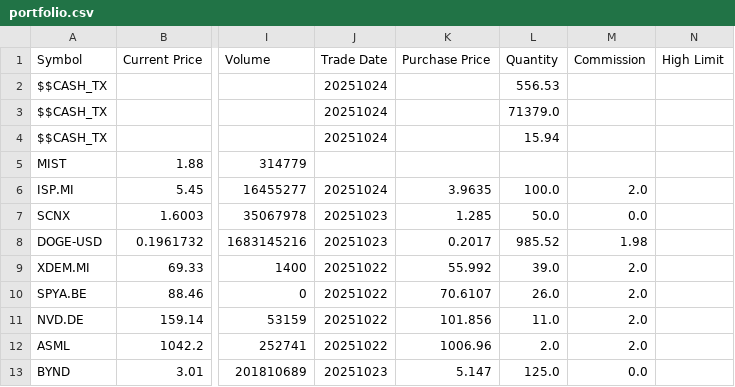
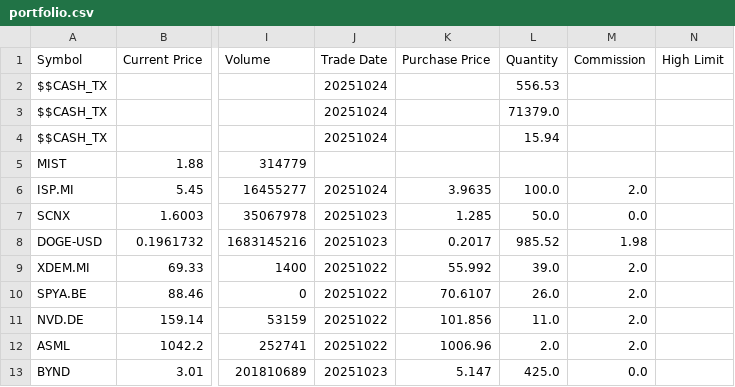
Before and after one commit to accioman/Finance, a CSV file: portfolio.csv, drawn as a sheet; only a part is shown, gaps mark what is left out; the diff names each change by its address in the sheet, - before the commit and + after, or states it on an @@ line.

Commit message:
fix: Update BYND quantity in portfolio.csv to reflect accurate data

```diff
--- a/portfolio.csv
+++ b/portfolio.csv
-L13 (Quantity): 125.0
+L13 (Quantity): 425.0
```
